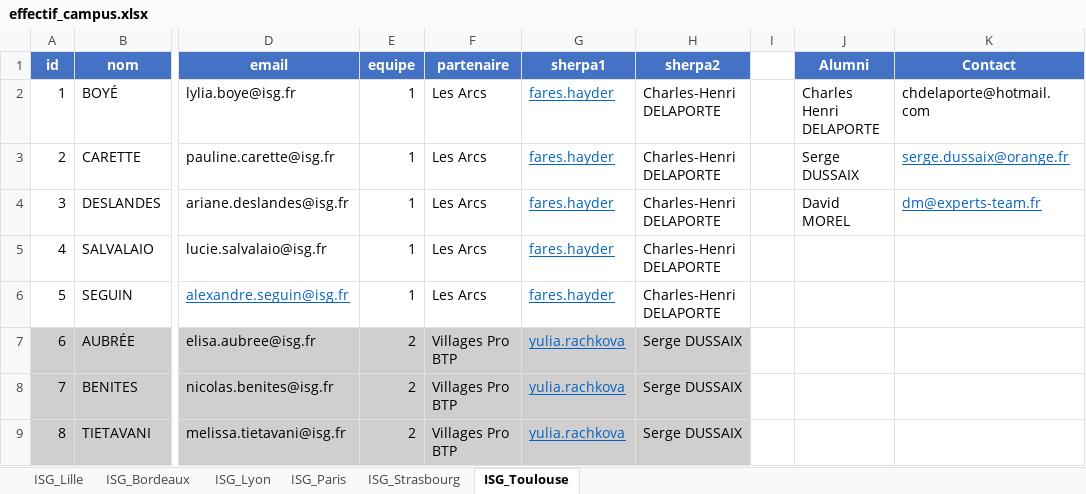
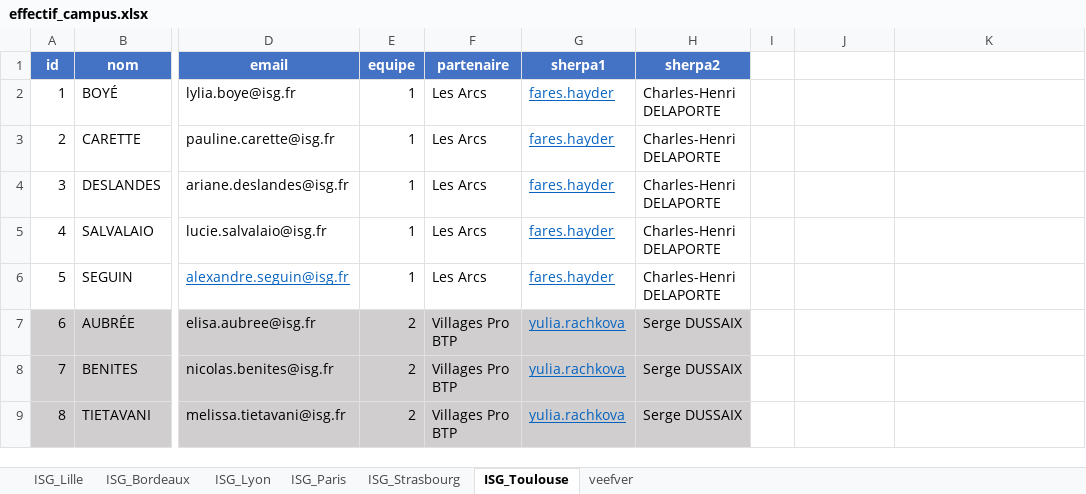
Before and after one commit to kawaiikakadu/python_ice, an Excel workbook: neo4j/ressources/effectif_campus.xlsx, sheet ISG_Toulouse, drawn as a sheet; only a part is shown, gaps mark what is left out; values as stored, in another font and other column widths than the file's, no borders; the diff names each change by its address in the sheet, - before the commit and + after, or states it on an @@ line.

```diff
--- a/neo4j/ressources/effectif_campus.xlsx (sheet ISG_Toulouse)
+++ b/neo4j/ressources/effectif_campus.xlsx (sheet ISG_Toulouse)
+sheet tab: veefver
-J1: Alumni
+J1: (empty)
-J1:K1 fill: #4472C4
+J1:K1 fill: none
-K1: Contact
+K1: (empty)
-J2: Charles Henri DELAPORTE
+J2: (empty)
-K2: chdelaporte@hotmail.com
+K2: (empty)
-J3: Serge DUSSAIX
+J3: (empty)
-K3: serge.dussaix@orange.fr
+K3: (empty)
-J4: David MOREL
+J4: (empty)
-K4: dm@experts-team.fr
+K4: (empty)
```
Also changed, not shown: sheet ISG_Paris, sheet ISG_Bordeaux, sheet ISG_Strasbourg, sheet ISG_Lyon, sheet ISG_Lille, 6 other files.
